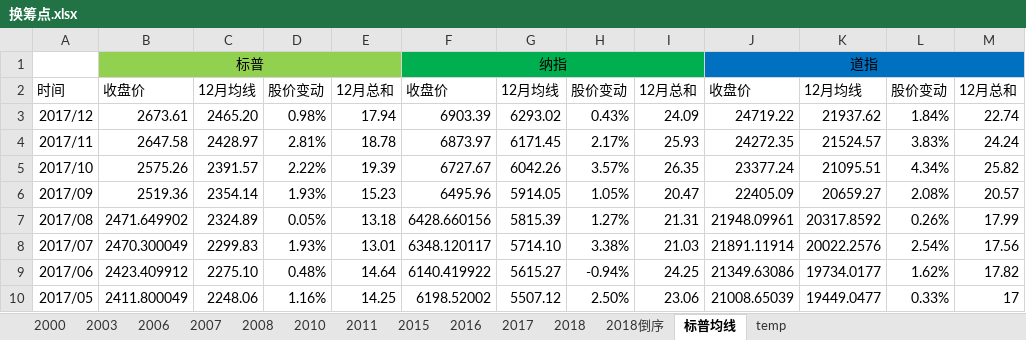
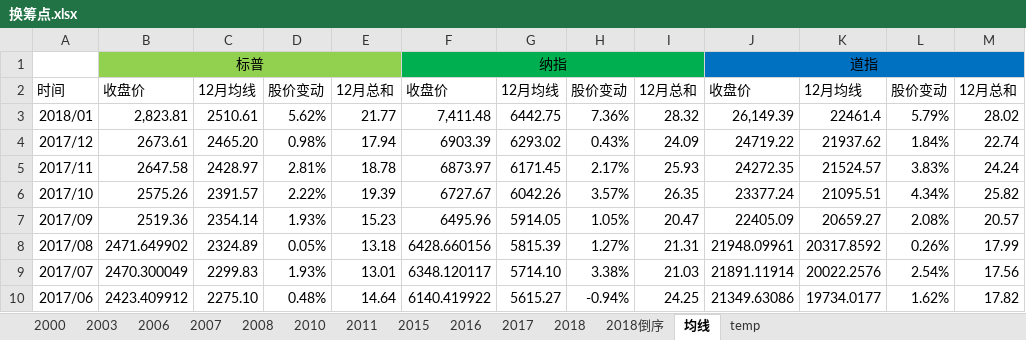
Before and after one commit to zhoutieqiang/doc, an Excel workbook: 换筹点.xlsx, sheet 均线, drawn as a sheet; only a part is shown; the shorter side is filled out with more unchanged rows; values as stored, in another font and other column widths than the file's, no borders; conditional formats not drawn; the diff names each change by its address in the sheet, - before the commit and + after, or states it on an @@ line.

```diff
--- a/换筹点.xlsx (sheet 均线)
+++ b/换筹点.xlsx (sheet 均线)
-sheet tab: 标普均线
+sheet tab: 均线
+row 3: 2018/01 | 2,823.81 | 2510.61 | 5.62% | 21.77 | 7,411.48 | 6442.75 | 7.36% | 28.32 | 26,149.39 | 22461.4 | 5.79% | 28.02
```
Also changed, not shown: sheet temp, sheet 2018倒序, 1 other file.
